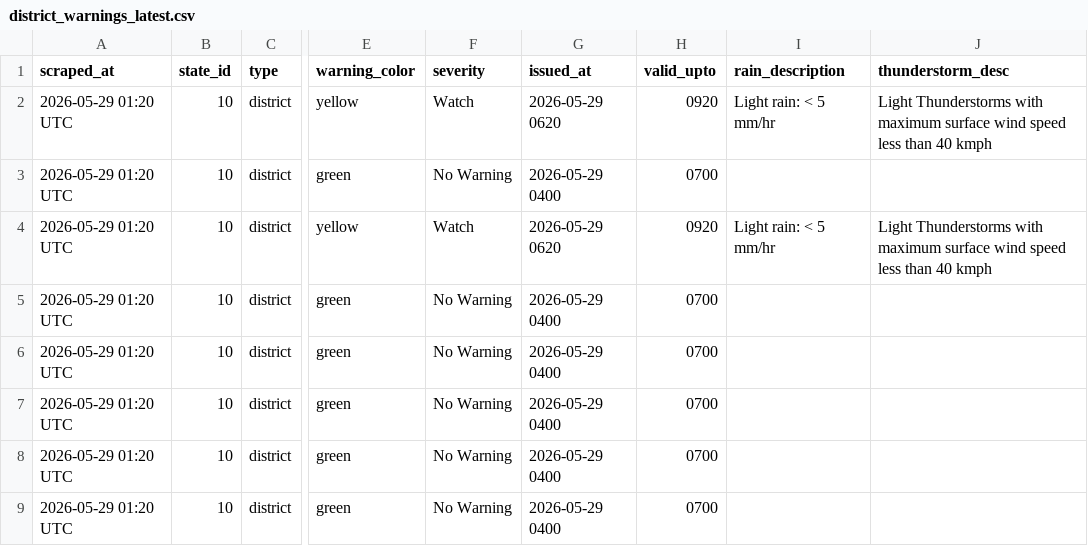
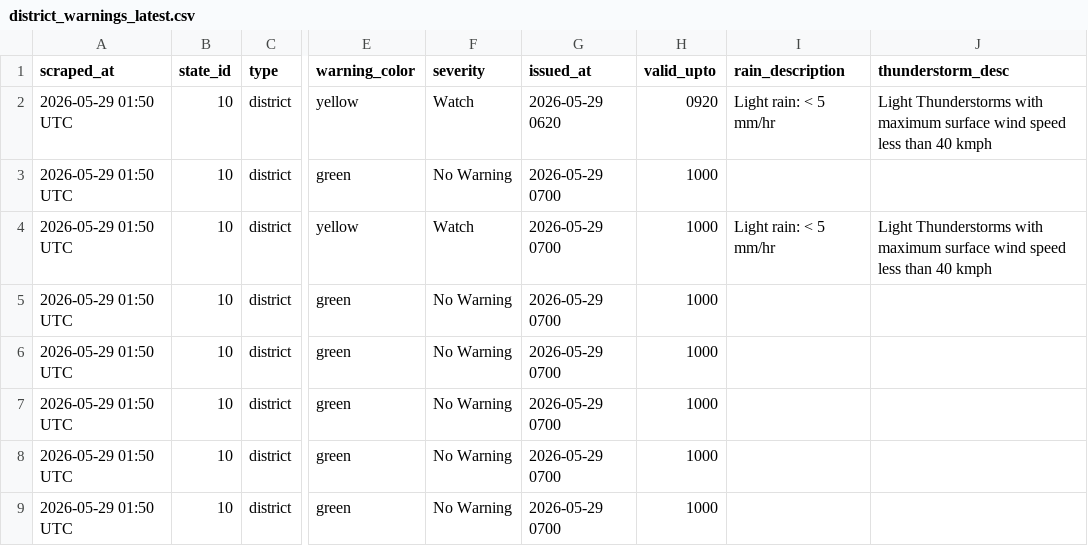
Before and after one commit to tpcodlweatherbulletin-lang/imd-scraper-b, a CSV file: data/district_warnings_latest.csv, drawn as a sheet; only a part is shown, gaps mark what is left out; the diff names each change by its address in the sheet, - before the commit and + after, or states it on an @@ line.

```diff
--- a/data/district_warnings_latest.csv
+++ b/data/district_warnings_latest.csv
-A2:A9 (scraped_at): 2026-05-29 01:20 UTC
+A2:A9 (scraped_at): 2026-05-29 01:50 UTC
-G3 (issued_at): 2026-05-29 0400
+G3 (issued_at): 2026-05-29 0700
-H3 (valid_upto): 0700
+H3 (valid_upto): 1000
-G4 (issued_at): 2026-05-29 0620
+G4 (issued_at): 2026-05-29 0700
-H4 (valid_upto): 0920
+H4 (valid_upto): 1000
-G5:G9 (issued_at): 2026-05-29 0400
+G5:G9 (issued_at): 2026-05-29 0700
-H5:H9 (valid_upto): 0700
+H5:H9 (valid_upto): 1000
```
Also changed, not shown: 1 other file.
